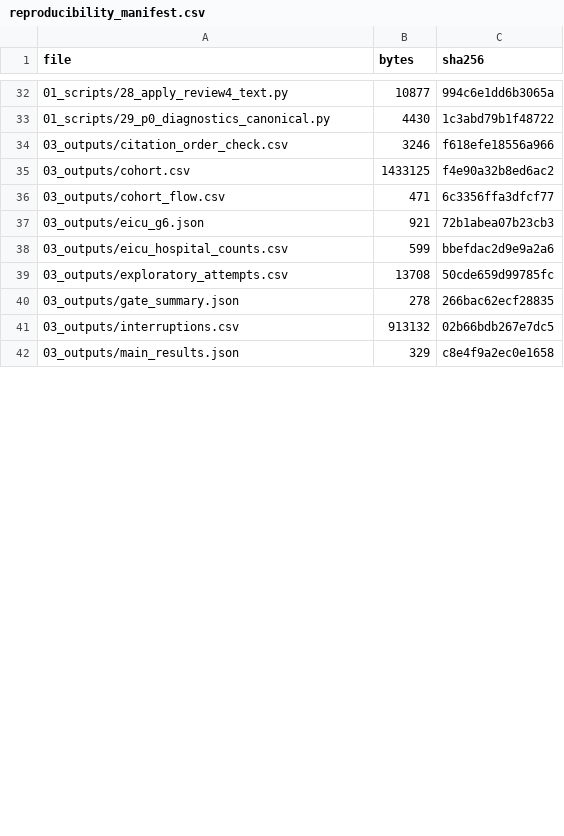
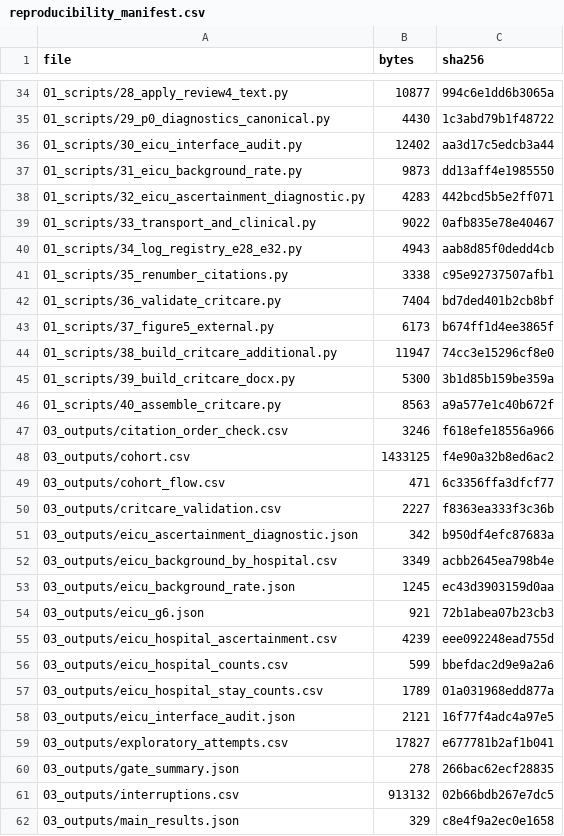
Before and after one commit to jiajunluo430-creator/icu-nutrition-interruption-attribution, a CSV file: outputs/reproducibility_manifest.csv, drawn as a sheet; only a part is shown, gaps mark what is left out; the diff covers the shown part only.

```diff
--- a/outputs/reproducibility_manifest.csv
+++ b/outputs/reproducibility_manifest.csv
@@ -33,2 +35,13 @@ file,bytes,sha256
 01_scripts/29_p0_diagnostics_canonical.py,4430,1c3abd79b1f48722
+01_scripts/30_eicu_interface_audit.py,12402,aa3d17c5edcb3a44
+01_scripts/31_eicu_background_rate.py,9873,dd13aff4e1985550
+01_scripts/32_eicu_ascertainment_diagnostic.py,4283,442bcd5b5e2ff071
+01_scripts/33_transport_and_clinical.py,9022,0afb835e78e40467
+01_scripts/34_log_registry_e28_e32.py,4943,aab8d85f0dedd4cb
+01_scripts/35_renumber_citations.py,3338,c95e92737507afb1
+01_scripts/36_validate_critcare.py,7404,bd7ded401b2cb8bf
+01_scripts/37_figure5_external.py,6173,b674ff1d4ee3865f
+01_scripts/38_build_critcare_additional.py,11947,74cc3e15296cf8e0
+01_scripts/39_build_critcare_docx.py,5300,3b1d85b159be359a
+01_scripts/40_assemble_critcare.py,8563,a9a577e1c40b672f
 03_outputs/citation_order_check.csv,3246,f618efe18556a966
@@ -36,5 +49,12 @@ file,bytes,sha256
 03_outputs/cohort_flow.csv,471,6c3356ffa3dfcf77
+03_outputs/critcare_validation.csv,2227,f8363ea333f3c36b
+03_outputs/eicu_ascertainment_diagnostic.json,342,b950df4efc87683a
+03_outputs/eicu_background_by_hospital.csv,3349,acbb2645ea798b4e
+03_outputs/eicu_background_rate.json,1245,ec43d3903159d0aa
 03_outputs/eicu_g6.json,921,72b1abea07b23cb3
+03_outputs/eicu_hospital_ascertainment.csv,4239,eee092248ead755d
 03_outputs/eicu_hospital_counts.csv,599,bbefdac2d9e9a2a6
-03_outputs/exploratory_attempts.csv,13708,50cde659d99785fc
+03_outputs/eicu_hospital_stay_counts.csv,1789,01a031968edd877a
+03_outputs/eicu_interface_audit.json,2121,16f77f4adc4a97e5
+03_outputs/exploratory_attempts.csv,17827,e677781b2af1b041
 03_outputs/gate_summary.json,278,266bac62ecf28835
```
Also changed, not shown: 2 added rows and 14 edited cells elsewhere in this file, MANIFEST.csv, 3 other files.
